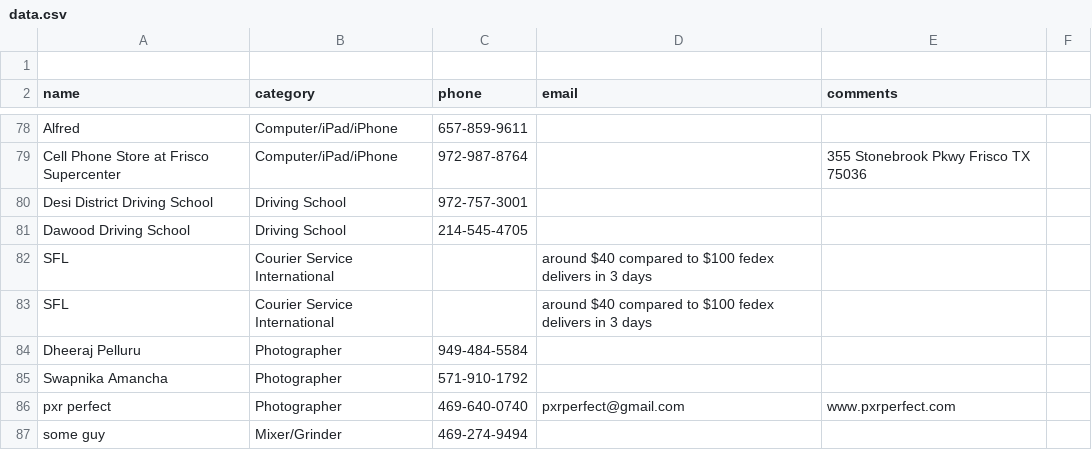
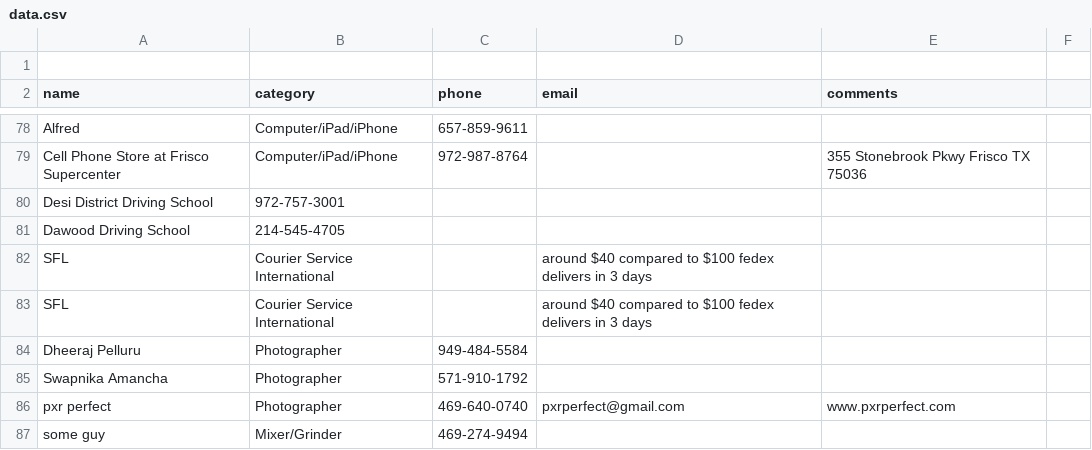
Before and after one commit to crepaka/fh-handymen, a CSV file: data.csv, drawn as a sheet; only a part is shown, gaps mark what is left out.

Commit message:
Update data.csv

```diff
--- a/data.csv
+++ b/data.csv
@@ -79,4 +79,4 @@ Alfred,Computer/iPad/iPhone,657-859-9611,,
 Cell Phone Store at Frisco Supercenter,Computer/iPad/iPhone,972-987-8764,,"355 Stonebrook Pkwy Frisco TX 75036"
-Desi District Driving School,Driving School,972-757-3001,,
-Dawood Driving School,Driving School,214-545-4705,,
+Desi District Driving School,972-757-3001,,
+Dawood Driving School,214-545-4705,,
 SFL,Courier Service International,,"around $40 compared to $100 fedex delivers in 3 days"
```
